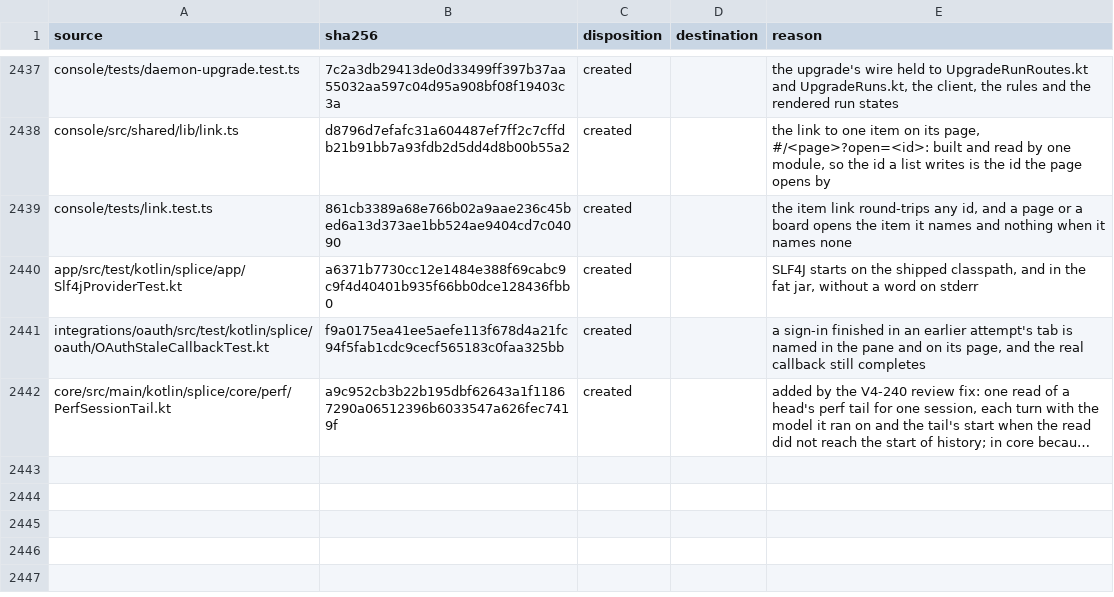
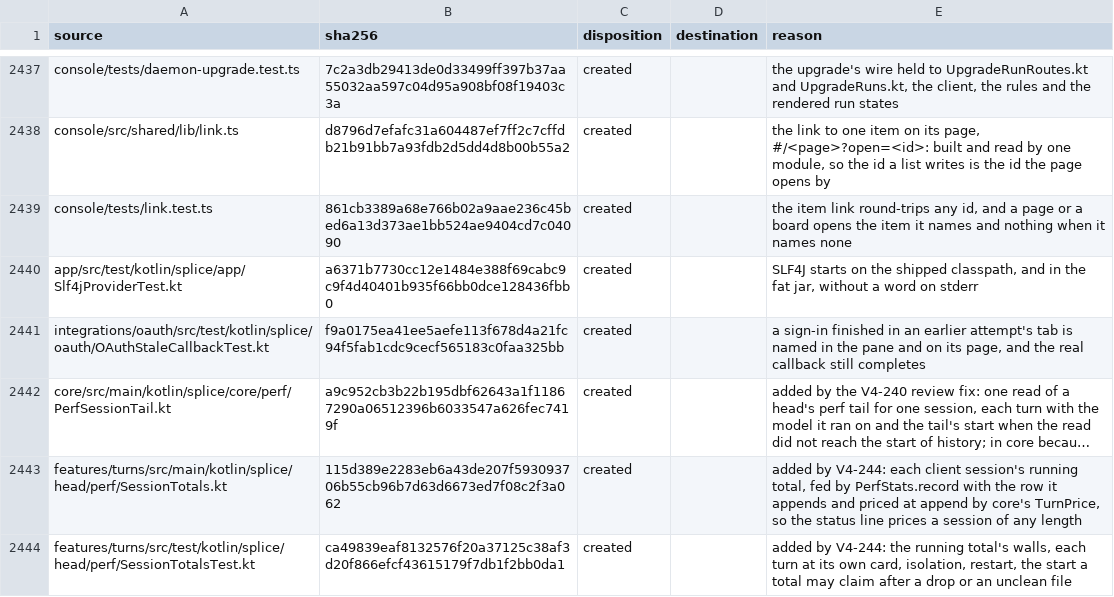
Before and after one commit to torad-labs/splice, a TSV file: .dev/restructure/capabilities.tsv, drawn as a sheet; only a part is shown, gaps mark what is left out; long unchanged cells end in …; the diff names each change by its address in the sheet, - before the commit and + after, or states it on an @@ line.

Commit message:
fix(usage): the status line's session figure is exact for a session of any length (V4-244)
The session figure summed the rows in the last 256 KiB of the head's perf
log. On the real claudex log that is 469 rows, and 30 of its 59 sessions ran
longer (one ran 252 hours and 23548 rows), so their figure was a lower bound.

SessionTotals (features/turns) keeps each client session's running total:
tokens by model, the priced dollars and the count of unpriced turns. It is
fed by PerfStats.record with the very row it appends, so a total is the sum
of its session's rows by construction. Each turn is priced then by core's
TurnPrice at its own model's card, the arithmetic the tail path uses (pinned
by a parity test that includes a long-context tier and cache writes). It
mirrors EconomicsStore: a coalesced atomic write to
<head>-session-totals.json, flushed at head stop.

What a total may claim. Each total carries fromMs, the moment since which
it holds every row of its session. SessionCost reads the total when the
session began at or after it, and otherwise the tail as before, which keeps
the lower-bound mark for a session with rows from before the total existed.
- Dropping an idle total (30 days) or the least recent past 256 moves the
  store's start past its last row, so a tag that comes back cannot claim
  its lost rows.
- The file carries "clean", written only by the head-stop flush. A file
  that a kill, a crash or a failed final write left unclean starts over
  and claims nothing older. The first row after a stop flush writes the
  file through, not clean, so a straggling turn cannot hide behind the
  mark.

The reader chain gains PerfSessionTotal and PerfModelTotal in core and a
defaulted sessionTotal on HeadSessionPerfSource. PerfStats exposes the store
as a property rather than two wrappers, since it sits at detekt's
15-function ceiling.

```diff
--- a/.dev/restructure/capabilities.tsv
+++ b/.dev/restructure/capabilities.tsv
+row 2443: features/turns/src/main/kotlin/splice/head/perf/SessionTotals.kt | 115d389e2283eb6a43de207f593093706b55cb96b7d63d6673ed7f08c2f3a062 | created |  | added by V4-244: each client session's running total, fed by PerfStats.record with the row it appends and priced at append by core's TurnPrice, so the status line prices a session of any length
+row 2444: features/turns/src/test/kotlin/splice/head/perf/SessionTotalsTest.kt | ca49839eaf8132576f20a37125c38af3d20f866efcf43615179f7db1f2bb0da1 | created |  | added by V4-244: the running total's walls, each turn at its own card, isolation, restart, the start a total may claim after a drop or an unclean file
```
Also changed, not shown: 13 other files.
